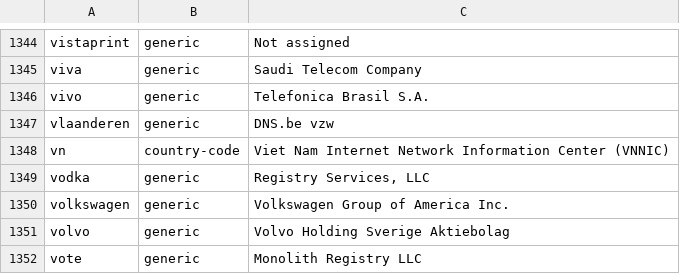
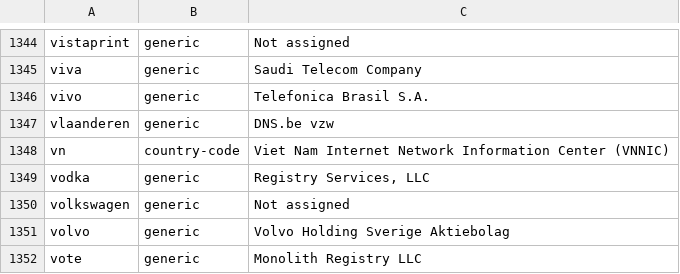
Before and after one commit to gh0stwizard/iana-tld-extractor, a CSV file: raw.csv, drawn as a sheet; only a part is shown, gaps mark what is left out.

```diff
--- a/raw.csv
+++ b/raw.csv
@@ -1349,3 +1349,3 @@
 "vodka","generic","Registry Services, LLC"
-"volkswagen","generic","Volkswagen Group of America Inc."
+"volkswagen","generic","Not assigned"
 "volvo","generic","Volvo Holding Sverige Aktiebolag"
```
Also changed, not shown: tld.csv.
